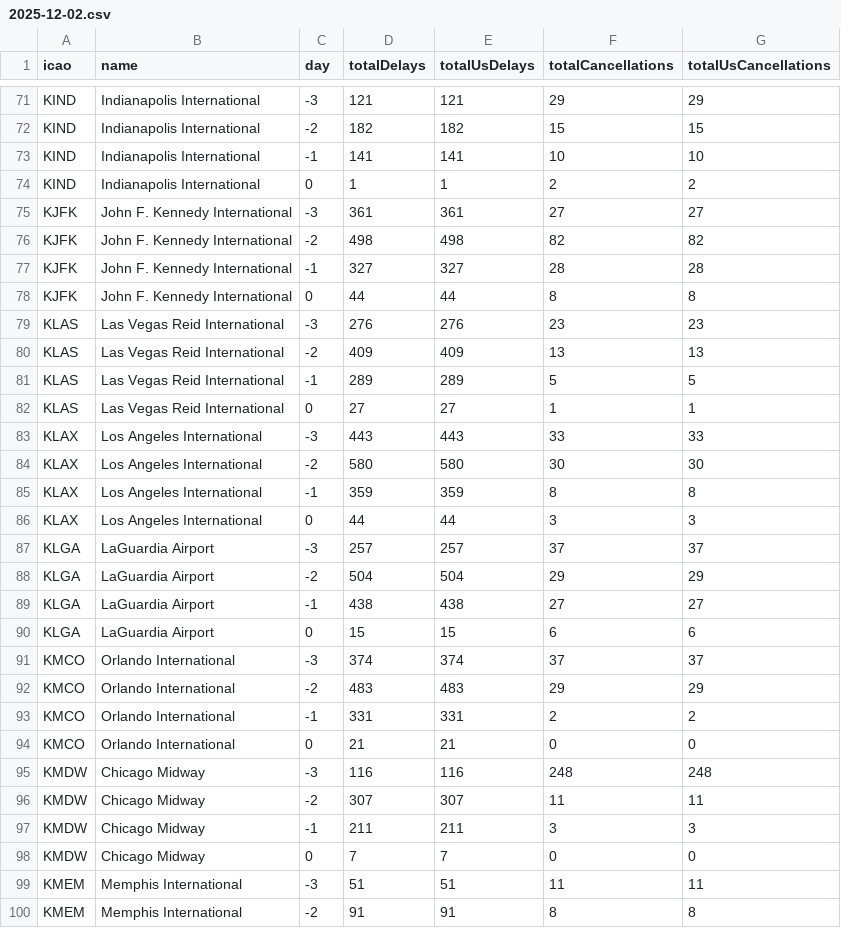
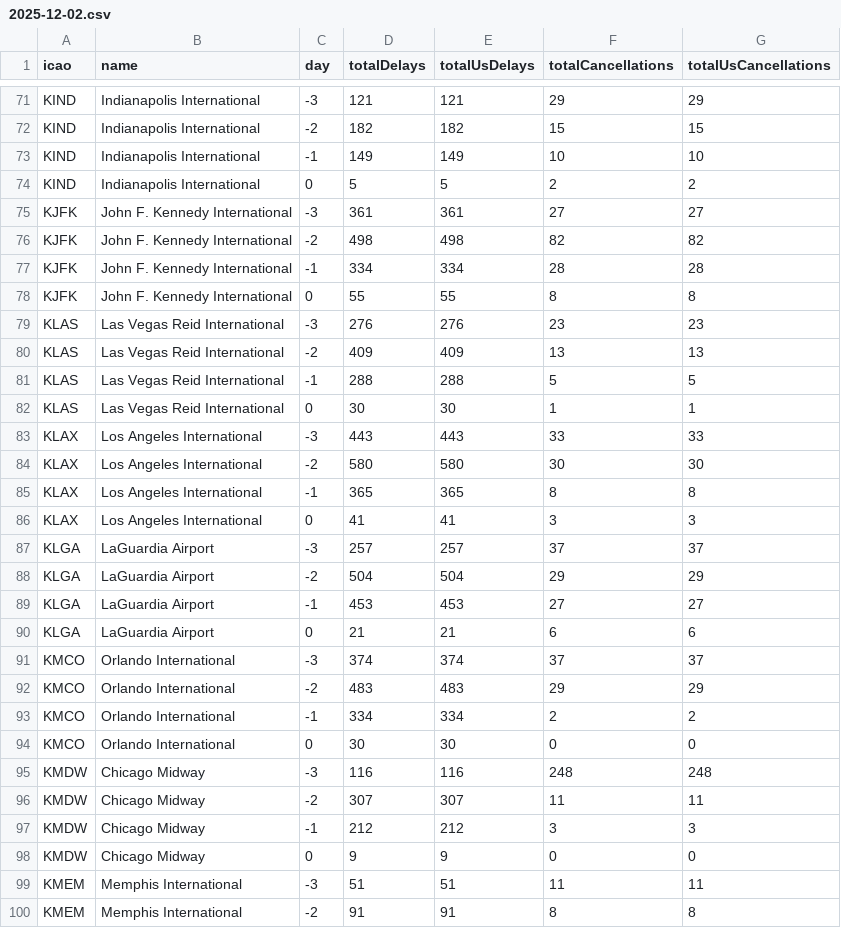
Before and after one commit to erxclau/flightaware, a CSV file: 2025-12-02.csv, drawn as a sheet; only a part is shown, gaps mark what is left out; the diff covers the shown part only.

```diff
--- a/2025-12-02.csv
+++ b/2025-12-02.csv
@@ -72,28 +72,28 @@ KIND,Indianapolis International,-3,121,121,29,29
 KIND,Indianapolis International,-2,182,182,15,15
-KIND,Indianapolis International,-1,141,141,10,10
-KIND,Indianapolis International,0,1,1,2,2
+KIND,Indianapolis International,-1,149,149,10,10
+KIND,Indianapolis International,0,5,5,2,2
 KJFK,John F. Kennedy International,-3,361,361,27,27
 KJFK,John F. Kennedy International,-2,498,498,82,82
-KJFK,John F. Kennedy International,-1,327,327,28,28
-KJFK,John F. Kennedy International,0,44,44,8,8
+KJFK,John F. Kennedy International,-1,334,334,28,28
+KJFK,John F. Kennedy International,0,55,55,8,8
 KLAS,Las Vegas Reid International,-3,276,276,23,23
 KLAS,Las Vegas Reid International,-2,409,409,13,13
-KLAS,Las Vegas Reid International,-1,289,289,5,5
-KLAS,Las Vegas Reid International,0,27,27,1,1
+KLAS,Las Vegas Reid International,-1,288,288,5,5
+KLAS,Las Vegas Reid International,0,30,30,1,1
 KLAX,Los Angeles International,-3,443,443,33,33
 KLAX,Los Angeles International,-2,580,580,30,30
-KLAX,Los Angeles International,-1,359,359,8,8
-KLAX,Los Angeles International,0,44,44,3,3
+KLAX,Los Angeles International,-1,365,365,8,8
+KLAX,Los Angeles International,0,41,41,3,3
 KLGA,LaGuardia Airport,-3,257,257,37,37
 KLGA,LaGuardia Airport,-2,504,504,29,29
-KLGA,LaGuardia Airport,-1,438,438,27,27
-KLGA,LaGuardia Airport,0,15,15,6,6
+KLGA,LaGuardia Airport,-1,453,453,27,27
+KLGA,LaGuardia Airport,0,21,21,6,6
 KMCO,Orlando International,-3,374,374,37,37
 KMCO,Orlando International,-2,483,483,29,29
-KMCO,Orlando International,-1,331,331,2,2
-KMCO,Orlando International,0,21,21,0,0
+KMCO,Orlando International,-1,334,334,2,2
+KMCO,Orlando International,0,30,30,0,0
 KMDW,Chicago Midway,-3,116,116,248,248
 KMDW,Chicago Midway,-2,307,307,11,11
-KMDW,Chicago Midway,-1,211,211,3,3
-KMDW,Chicago Midway,0,7,7,0,0
+KMDW,Chicago Midway,-1,212,212,3,3
+KMDW,Chicago Midway,0,9,9,0,0
 KMEM,Memphis International,-3,51,51,11,11
```
Also changed, not shown: 1 added row, 1 removed row and 122 edited cells elsewhere in this file.
